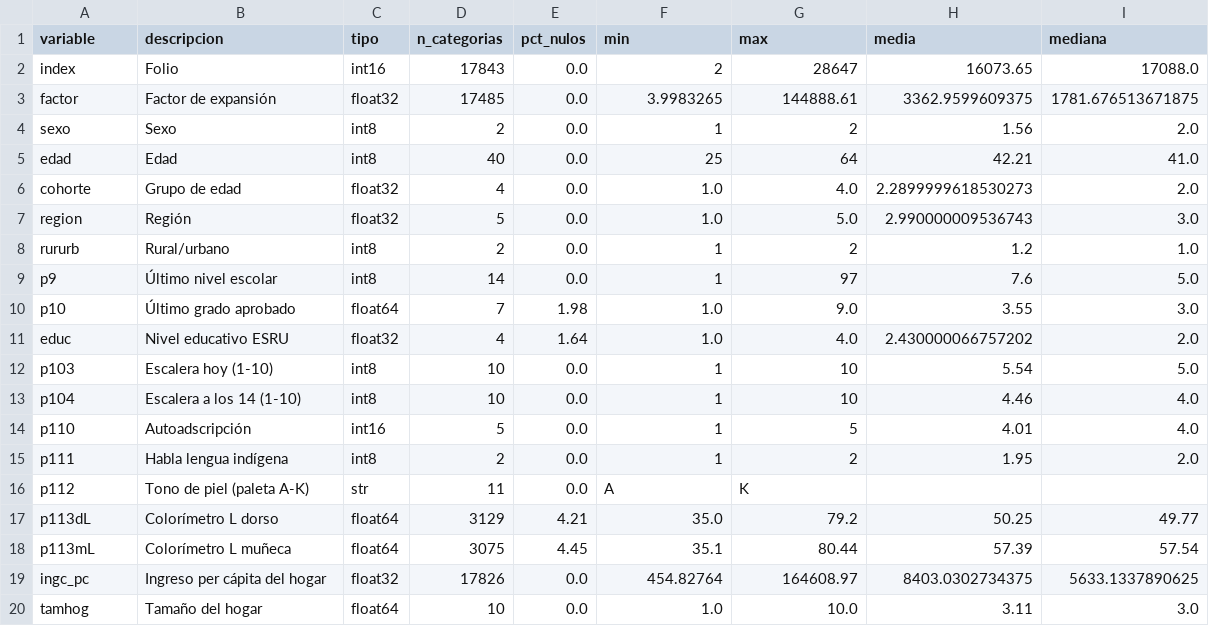
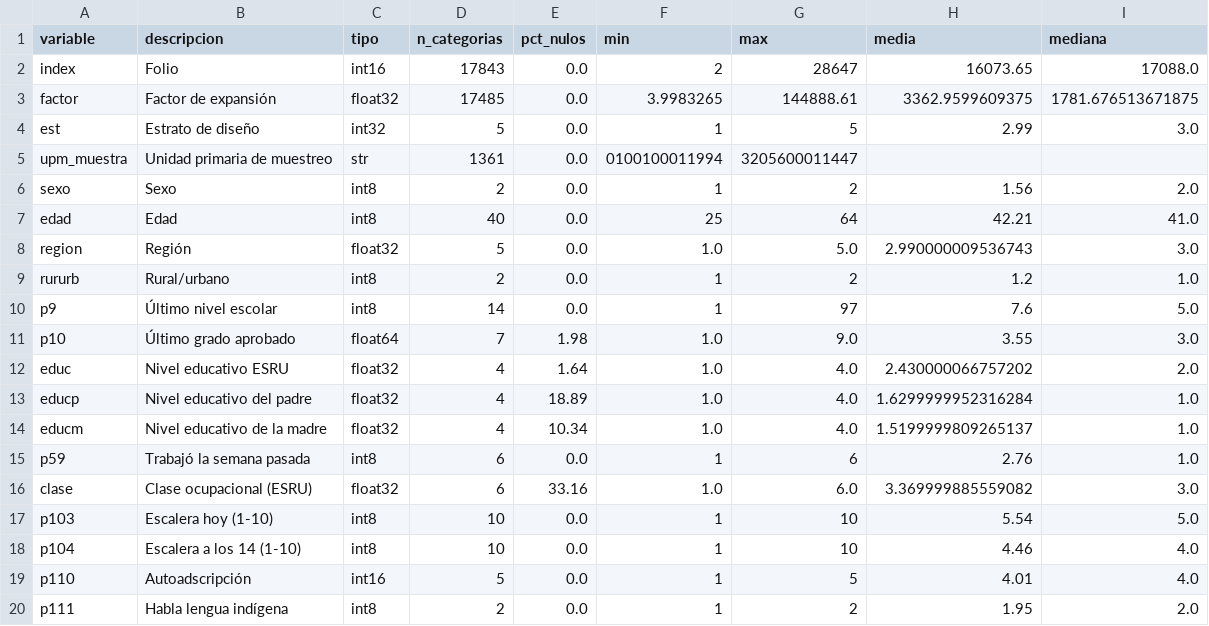
Before and after one commit to santiagohernandezg-ctrl/Clase-Datos, a CSV file: Pregunta_Final/resultados/0_perfilado_variables.csv, drawn as a sheet; only a part is shown; the shorter side is filled out with more unchanged rows; removed rows and columns are numbered as before the commit, all else as after; the diff names each change by its address in the sheet, - before the commit and + after, or states it on an @@ line.

```diff
--- a/Pregunta_Final/resultados/0_perfilado_variables.csv
+++ b/Pregunta_Final/resultados/0_perfilado_variables.csv
+row 4: est | Estrato de diseño | int32 | 5 | 0.0 | 1 | 5 | 2.99 | 3.0
+row 5: upm_muestra | Unidad primaria de muestreo | str | 1361 | 0.0 | 0100100011994 | 3205600011447
-row 6: cohorte | Grupo de edad | float32 | 4 | 0.0 | 1.0 | 4.0 | 2.2899999618530273 | 2.0
+row 13: educp | Nivel educativo del padre | float32 | 4 | 18.89 | 1.0 | 4.0 | 1.6299999952316284 | 1.0
+row 14: educm | Nivel educativo de la madre | float32 | 4 | 10.34 | 1.0 | 4.0 | 1.5199999809265137 | 1.0
+row 15: p59 | Trabajó la semana pasada | int8 | 6 | 0.0 | 1 | 6 | 2.76 | 1.0
+row 16: clase | Clase ocupacional (ESRU) | float32 | 6 | 33.16 | 1.0 | 6.0 | 3.369999885559082 | 3.0
```
Also changed, not shown: Pregunta_Final/data/clean/diccionario_final.csv, Pregunta_Final/resultados/bitacora_limpieza.csv, 5 other files.
